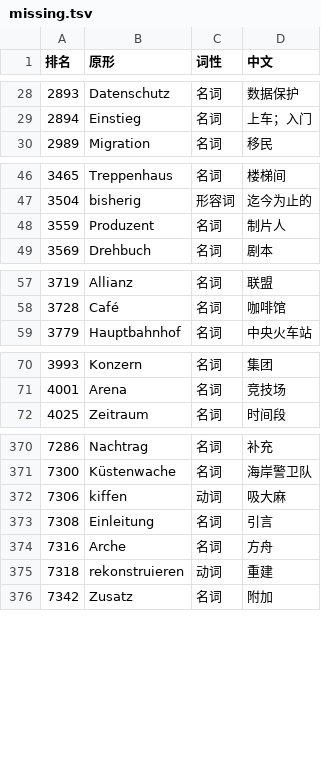
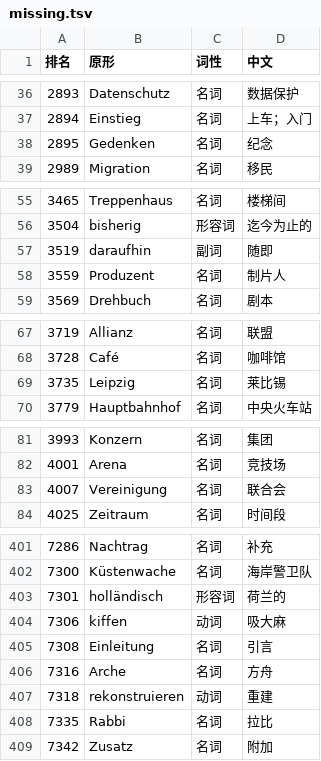
Before and after one commit to Laurence1997/wortklinge, a TSV file: data/wortschatz/build/tatoeba/missing.tsv, drawn as a sheet; only a part is shown, gaps mark what is left out; the diff covers the shown part only; the diff names each change by its address in the sheet, - before the commit and + after, or states it on an @@ line.

```diff
--- a/data/wortschatz/build/tatoeba/missing.tsv
+++ b/data/wortschatz/build/tatoeba/missing.tsv
+row 38: 2895 | Gedenken | 名词 | 纪念
+row 57: 3519 | daraufhin | 副词 | 随即
+row 69: 3735 | Leipzig | 名词 | 莱比锡
+row 83: 4007 | Vereinigung | 名词 | 联合会
+row 403: 7301 | holländisch | 形容词 | 荷兰的
+row 408: 7335 | Rabbi | 名词 | 拉比
```
Also changed, not shown: 31 added rows elsewhere in this file, 1 other file.
